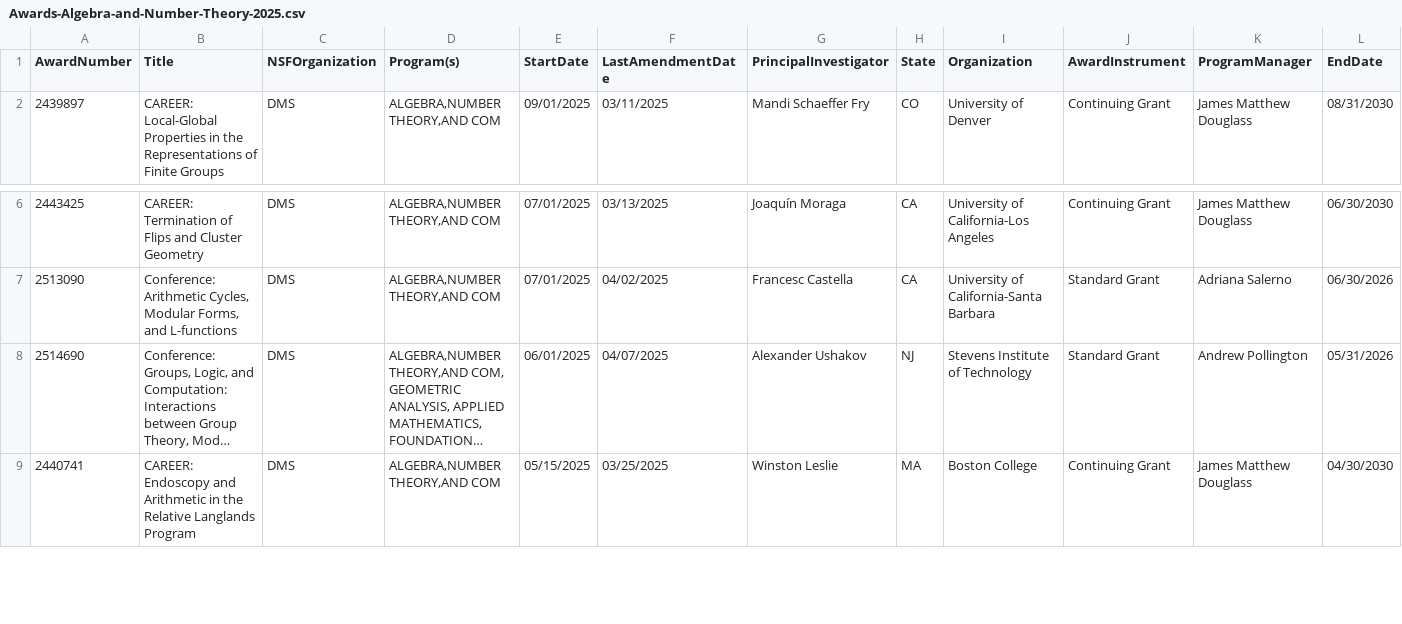
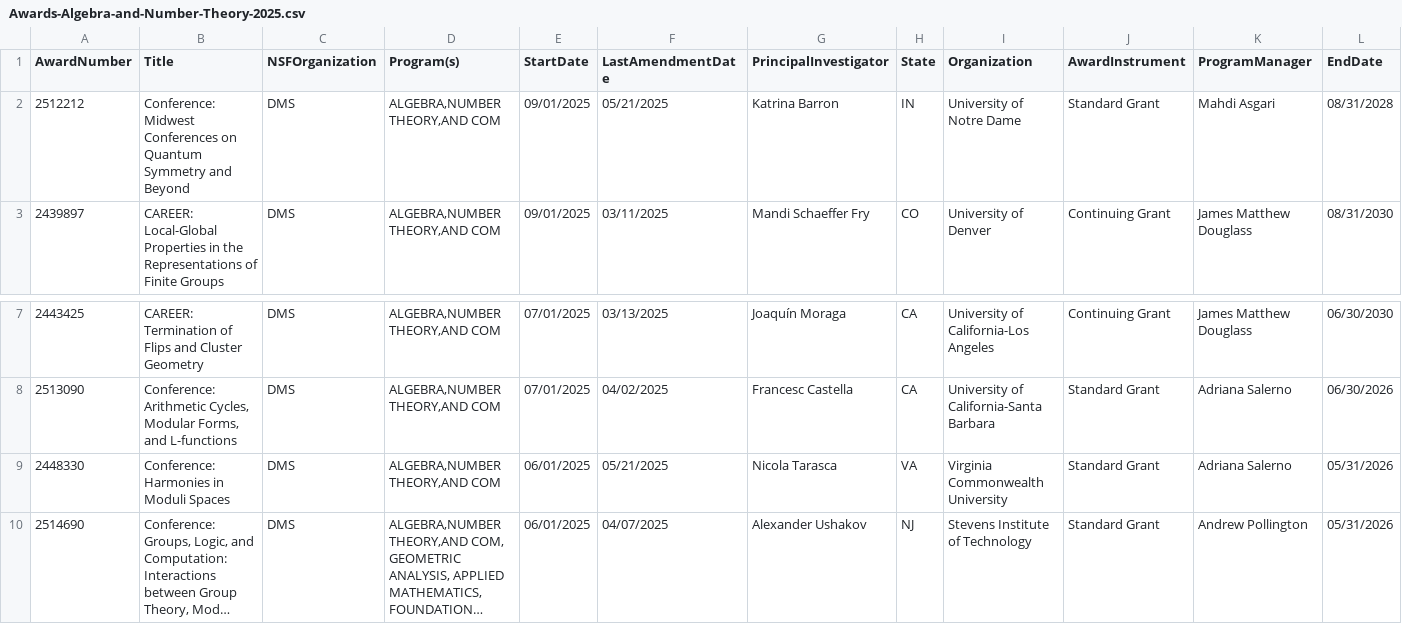
Before and after one commit to lowrank/NSF-DMS-awards, a CSV file: Algebra-and-Number-Theory/Awards-Algebra-and-Number-Theory-2025.csv, drawn as a sheet; only a part is shown, gaps mark what is left out; the shorter side is filled out with more unchanged rows; long unchanged cells end in …; rows hold the shown columns only; the diff names each change by its address in the sheet, - before the commit and + after, or states it on an @@ line.

```diff
--- a/Algebra-and-Number-Theory/Awards-Algebra-and-Number-Theory-2025.csv
+++ b/Algebra-and-Number-Theory/Awards-Algebra-and-Number-Theory-2025.csv
+row 2: 2512212 | Conference: Midwest Conferences on Quantum Symmetry and Beyond | DMS | ALGEBRA,NUMBER THEORY,AND COM | 09/01/2025 | 05/21/2025 | Katrina Barron | IN | University of Notre Dame | Standard Grant | Mahdi Asgari | 08/31/2028
+row 9: 2448330 | Conference: Harmonies in Moduli Spaces | DMS | ALGEBRA,NUMBER THEORY,AND COM | 06/01/2025 | 05/21/2025 | Nicola Tarasca | VA | Virginia Commonwealth University | Standard Grant | Adriana Salerno | 05/31/2026
```
Also changed, not shown: Applied-Mathematics/Awards-Applied-Mathematics-2025.csv, 3 other files.
